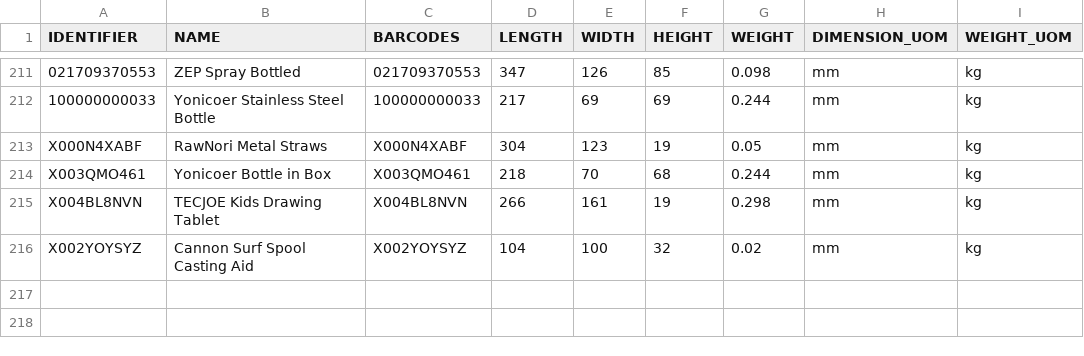
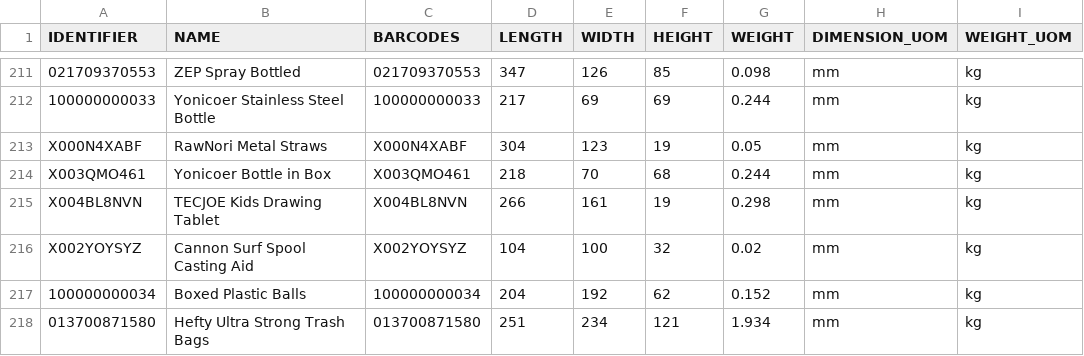
Before and after one commit to tanmayDhasade/sqa_scripts, a CSV file: new_skus.csv, drawn as a sheet; only a part is shown, gaps mark what is left out; the diff names each change by its address in the sheet, - before the commit and + after, or states it on an @@ line.

Commit message:
Update new_skus.csv

```diff
--- a/new_skus.csv
+++ b/new_skus.csv
+row 217: 100000000034 | Boxed Plastic Balls | 100000000034 | 204 | 192 | 62 | 0.152 | mm | kg
+row 218: 013700871580 | Hefty Ultra Strong Trash Bags | 013700871580 | 251 | 234 | 121 | 1.934 | mm | kg
```
